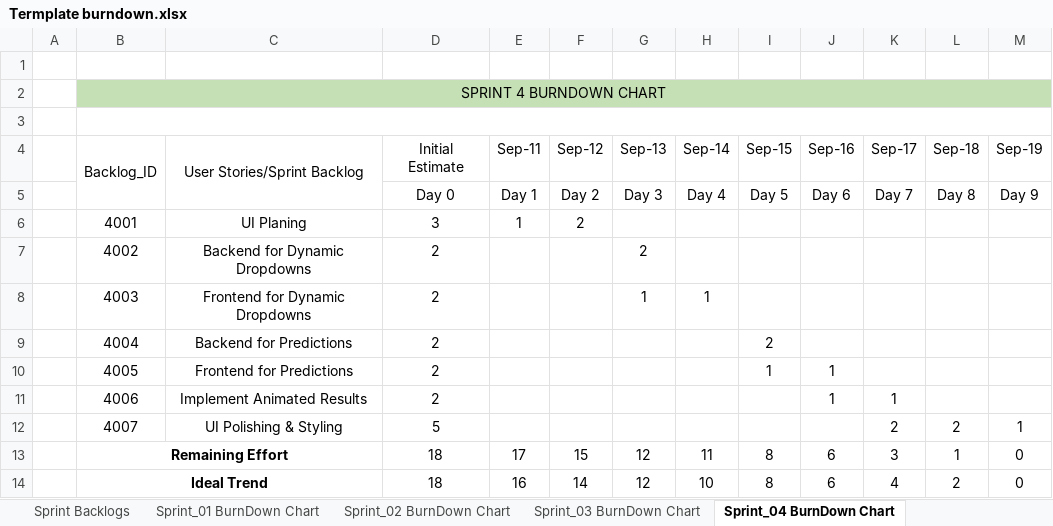
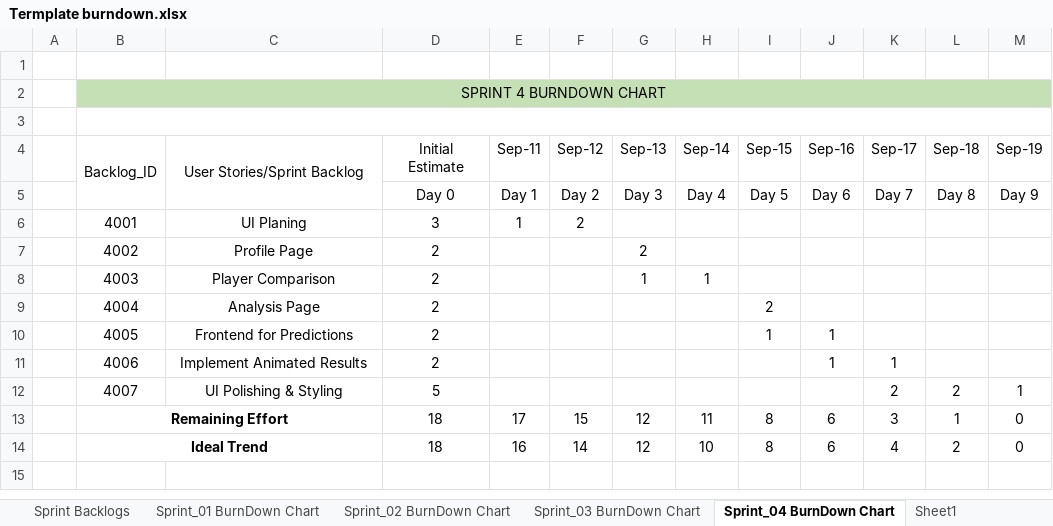
Before and after one commit to THOMASBAIJU/Batsman_Bowler_Matchup, an Excel workbook: Documentation/Termplate burndown.xlsx, sheet Sprint_04 BurnDown Chart, drawn as a sheet; values as stored, in another font and other column widths than the file's, no borders; charts and pictures not drawn; the diff names each change by its address in the sheet, - before the commit and + after, or states it on an @@ line.

Commit message:
Add outlier analysis and update player profiles

```diff
--- a/Documentation/Termplate burndown.xlsx (sheet Sprint_04 BurnDown Chart)
+++ b/Documentation/Termplate burndown.xlsx (sheet Sprint_04 BurnDown Chart)
+sheet tab: Sheet1
-C7 (User Stories/Sprint Backlog): Backend for Dynamic Dropdowns
+C7 (User Stories/Sprint Backlog): Profile Page
-C8 (User Stories/Sprint Backlog): Frontend for Dynamic Dropdowns
+C8 (User Stories/Sprint Backlog): Player Comparison
-C9 (User Stories/Sprint Backlog): Backend for Predictions
+C9 (User Stories/Sprint Backlog): Analysis Page
```
Also changed, not shown: sheet Sprint_03 BurnDown Chart, formulas that keep their value, charts or pictures, 59 other files.
